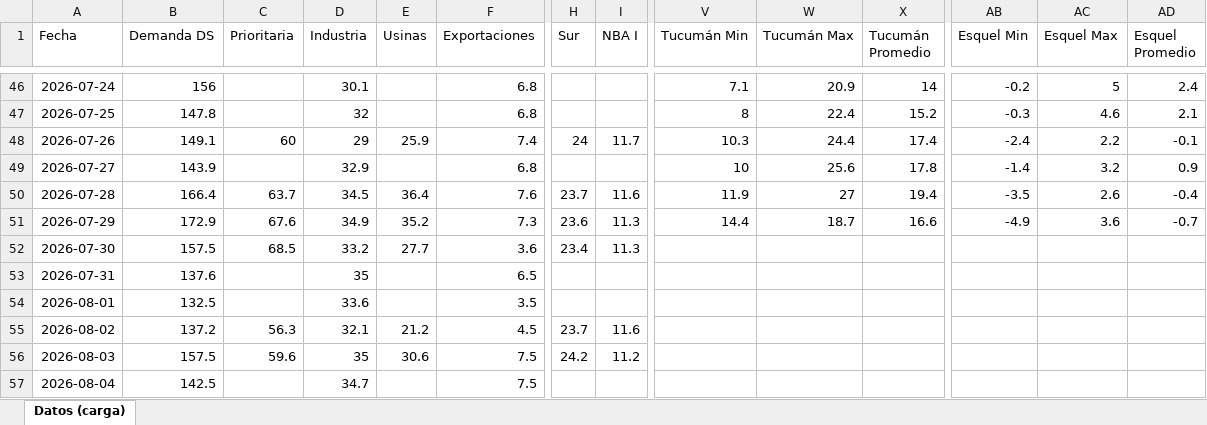
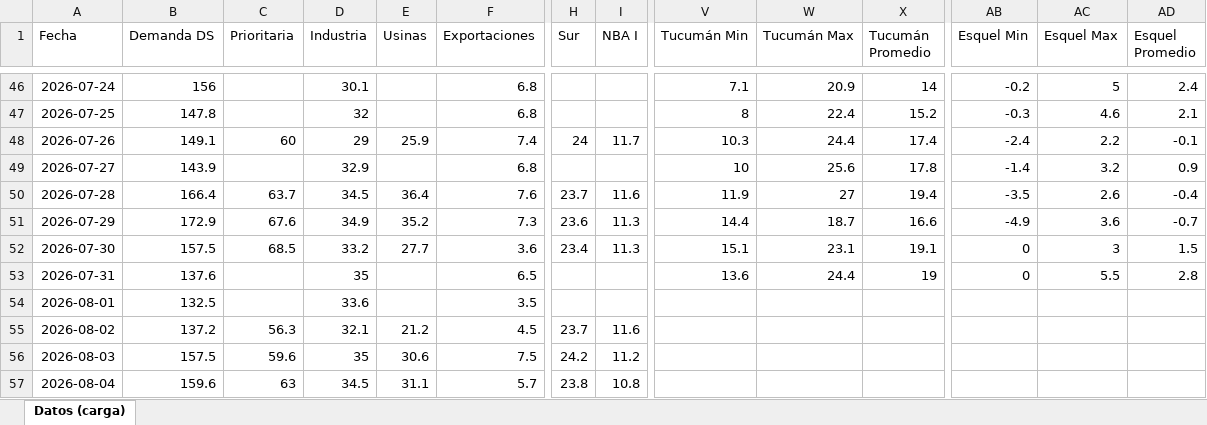
Before and after one commit to mpodeley/estado-del-sistema, an Excel workbook: data/carga_datos.xlsx, sheet Datos (carga), drawn as a sheet; only a part is shown, gaps mark what is left out; values as stored, in another font and other column widths than the file's, no borders; the diff covers the shown part only; the diff names each change by its address in the sheet, - before the commit and + after, or states it on an @@ line.

```diff
--- a/data/carga_datos.xlsx (sheet Datos (carga))
+++ b/data/carga_datos.xlsx (sheet Datos (carga))
-V52 (Tucumán Min): (empty)
+V52 (Tucumán Min): 15.1
-W52 (Tucumán Max): (empty)
+W52 (Tucumán Max): 23.1
-X52 (Tucumán Promedio): (empty)
+X52 (Tucumán Promedio): 19.1
-AB52:AB53 (Esquel Min): (empty)
+AB52:AB53 (Esquel Min): 0
-AC52 (Esquel Max): (empty)
+AC52 (Esquel Max): 3
-AD52 (Esquel Promedio): (empty)
+AD52 (Esquel Promedio): 1.5
-V53 (Tucumán Min): (empty)
+V53 (Tucumán Min): 13.6
-W53 (Tucumán Max): (empty)
+W53 (Tucumán Max): 24.4
-X53 (Tucumán Promedio): (empty)
+X53 (Tucumán Promedio): 19
-AC53 (Esquel Max): (empty)
+AC53 (Esquel Max): 5.5
-AD53 (Esquel Promedio): (empty)
+AD53 (Esquel Promedio): 2.8
-B57 (Demanda DS): 142.5
+B57 (Demanda DS): 159.6
-C57 (Prioritaria): (empty)
+C57 (Prioritaria): 63
-D57 (Industria): 34.7
+D57 (Industria): 34.5
-E57 (Usinas): (empty)
+E57 (Usinas): 31.1
-F57 (Exportaciones): 7.5
+F57 (Exportaciones): 5.7
-H57 (Sur): (empty)
+H57 (Sur): 23.8
-I57 (NBA I): (empty)
+I57 (NBA I): 10.8
```
Also changed, not shown: 49 edited cells elsewhere in this sheet, 36 other files.
